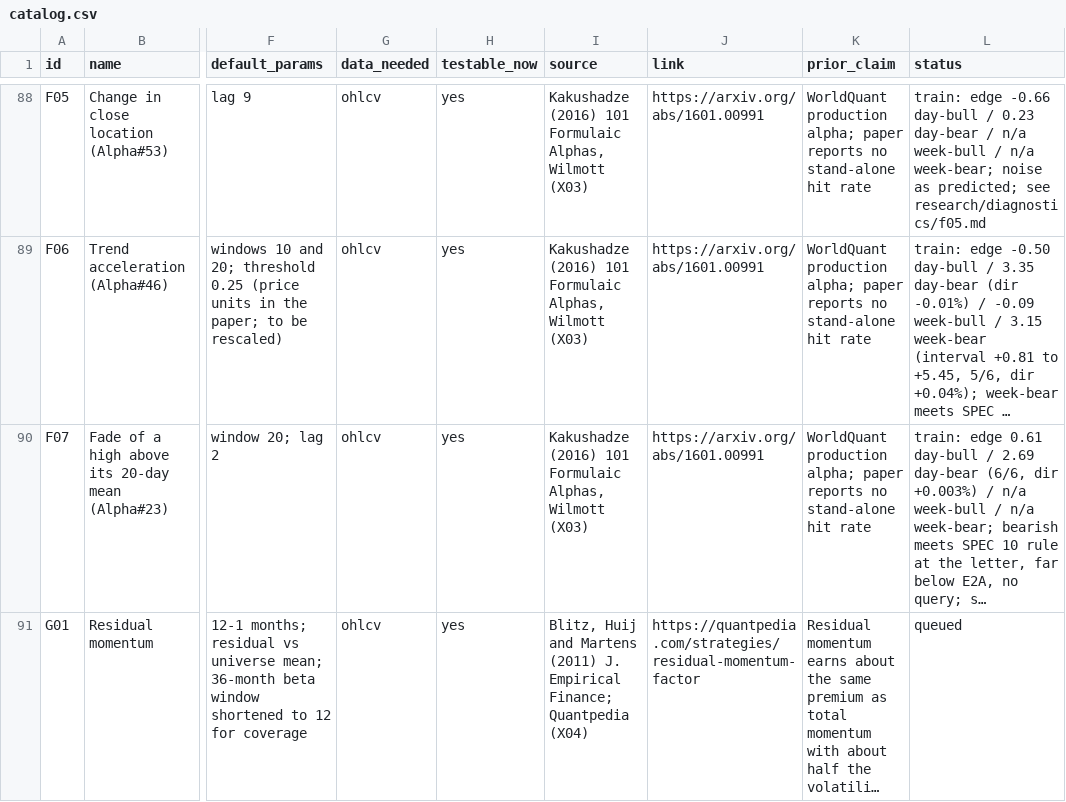
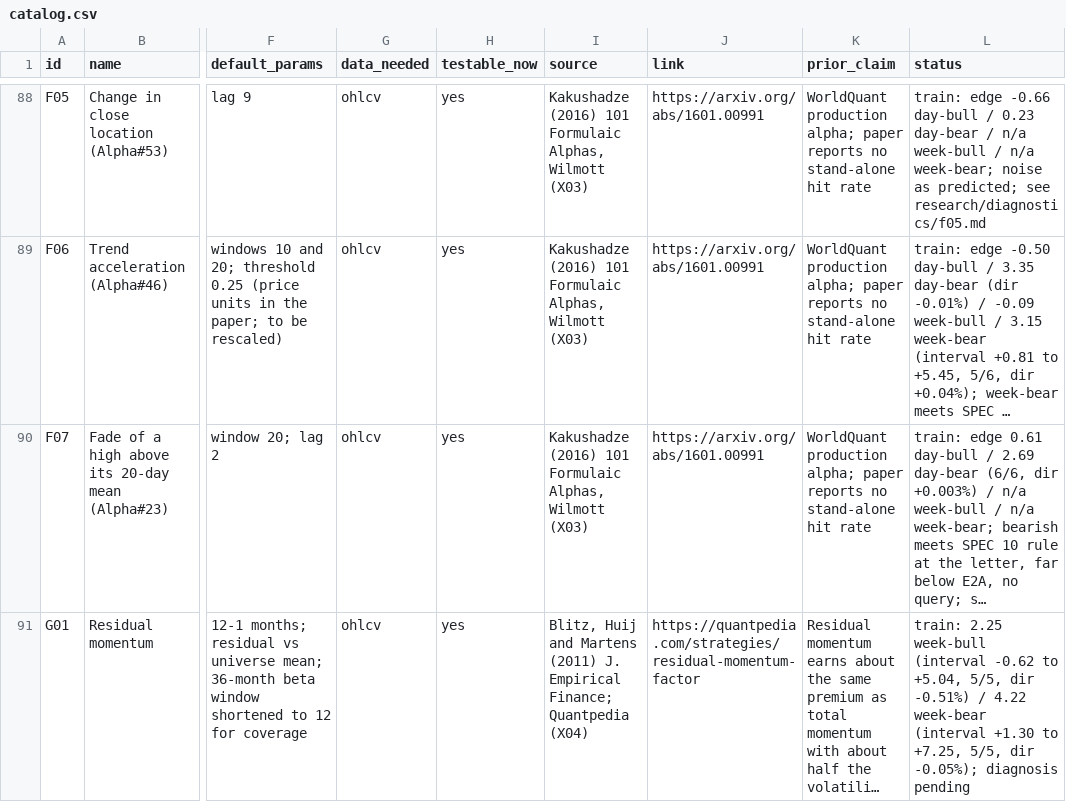
Before and after one commit to Achintya1311/stockstalker-lab, a CSV file: cards/catalog.csv, drawn as a sheet; only a part is shown, gaps mark what is left out; long unchanged cells end in …; the diff covers the shown part only; the diff names each change by its address in the sheet, - before the commit and + after, or states it on an @@ line.

```diff
--- a/cards/catalog.csv
+++ b/cards/catalog.csv
-L91 (status): queued
+L91 (status): train: 2.25 week-bull (interval -0.62 to +5.04, 5/5, dir -0.51%) / 4.22 week-bear (interval +1.30 to +7.25, 5/5, dir -0.05%); diagnosis pending
```
Also changed, not shown: 2 edited cells elsewhere in this file, 6 other files.
